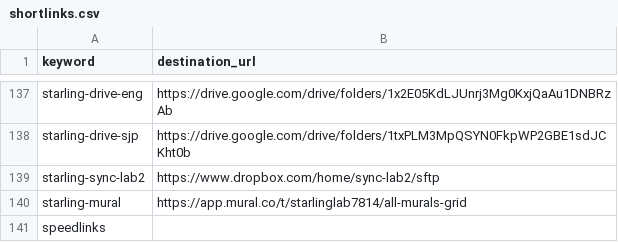
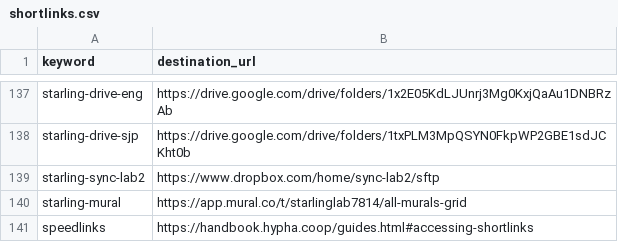
Before and after one commit to hyphacoop/configurations, a CSV file: hyphacoop/shortlinks/shortlinks.csv, drawn as a sheet; only a part is shown, gaps mark what is left out.

Commit message:
Fixup.

```diff
--- a/hyphacoop/shortlinks/shortlinks.csv
+++ b/hyphacoop/shortlinks/shortlinks.csv
@@ -140,2 +140,2 @@ starling-sync-lab2,https://www.dropbox.com/home/sync-lab2/sftp
 starling-mural,https://app.mural.co/t/starlinglab7814/all-murals-grid
-speedlinks,
+speedlinks,https://handbook.hypha.coop/guides.html#accessing-shortlinks
```
